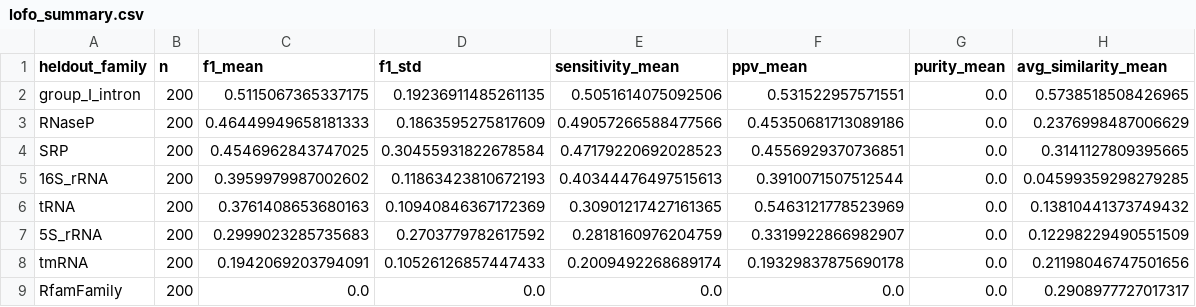
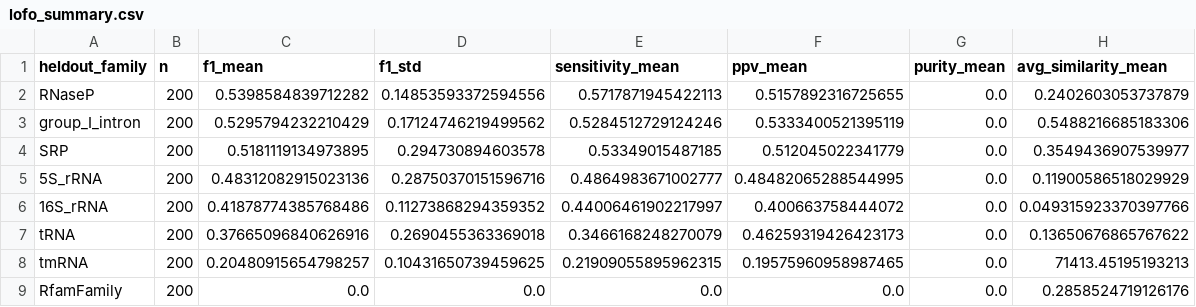
Before and after one commit to chaimaetoubali-lab/3R-Fold, a CSV file: results/lofo_summary.csv, drawn as a sheet.

```diff
--- a/results/lofo_summary.csv
+++ b/results/lofo_summary.csv
@@ -1,9 +1,9 @@
 heldout_family,n,f1_mean,f1_std,sensitivity_mean,ppv_mean,purity_mean,avg_similarity_mean
-group_I_intron,200,0.5115067365337175,0.19236911485261135,0.5051614075092506,0.531522957571551,0.0,0.5738518508426965
-RNaseP,200,0.46449949658181333,0.1863595275817609,0.49057266588477566,0.45350681713089186,0.0,0.2376998487006629
-SRP,200,0.4546962843747025,0.30455931822678584,0.47179220692028523,0.4556929370736851,0.0,0.3141127809395665
-16S_rRNA,200,0.3959979987002602,0.11863423810672193,0.40344476497515613,0.3910071507512544,0.0,0.04599359298279285
-tRNA,200,0.3761408653680163,0.10940846367172369,0.30901217427161365,0.5463121778523969,0.0,0.13810441373749432
-5S_rRNA,200,0.2999023285735683,0.2703779782617592,0.2818160976204759,0.3319922866982907,0.0,0.12298229490551509
-tmRNA,200,0.1942069203794091,0.10526126857447433,0.2009492268689174,0.19329837875690178,0.0,0.21198046747501656
-RfamFamily,200,0.0,0.0,0.0,0.0,0.0,0.2908977727017317
+RNaseP,200,0.5398584839712282,0.14853593372594556,0.5717871945422113,0.5157892316725655,0.0,0.2402603053737879
+group_I_intron,200,0.5295794232210429,0.17124746219499562,0.5284512729124246,0.5333400521395119,0.0,0.5488216685183306
+SRP,200,0.5181119134973895,0.294730894603578,0.53349015487185,0.512045022341779,0.0,0.3549436907539977
+5S_rRNA,200,0.48312082915023136,0.28750370151596716,0.4864983671002777,0.48482065288544995,0.0,0.11900586518029929
+16S_rRNA,200,0.41878774385768486,0.11273868294359352,0.44006461902217997,0.400663758444072,0.0,0.049315923370397766
+tRNA,200,0.37665096840626916,0.2690455363369018,0.3466168248270079,0.46259319426423173,0.0,0.13650676865767622
+tmRNA,200,0.20480915654798257,0.10431650739459625,0.21909055895962315,0.19575960958987465,0.0,71413.45195193213
+RfamFamily,200,0.0,0.0,0.0,0.0,0.0,0.2858524719126176
```
Also changed, not shown: results/ablation_summary.csv, results/all_case_gains.csv, 54 other files.
